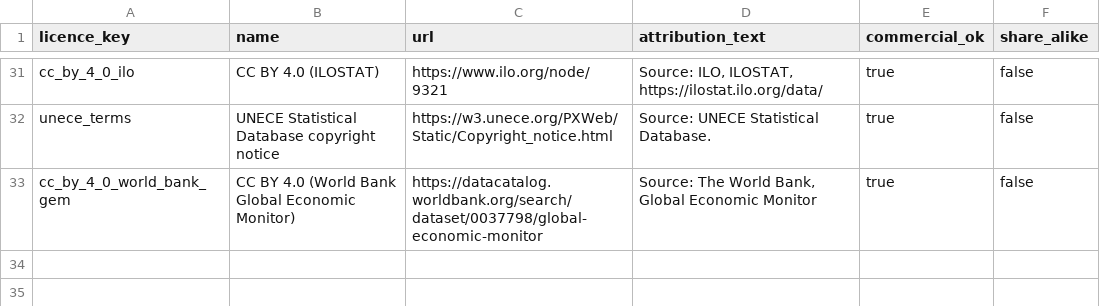
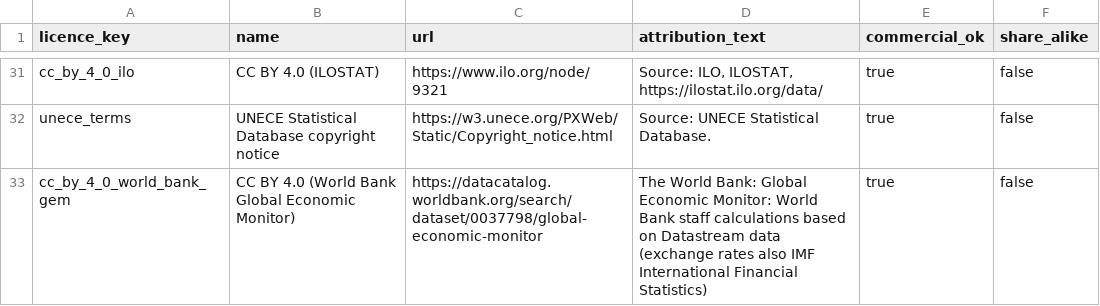
Before and after one commit to zohelo/zohelo-data, a CSV file: warehouse/seeds/licence.csv, drawn as a sheet; only a part is shown, gaps mark what is left out.

```diff
--- a/warehouse/seeds/licence.csv
+++ b/warehouse/seeds/licence.csv
@@ -32,2 +32,2 @@ cc_by_4_0_ilo,CC BY 4.0 (ILOSTAT),https://www.ilo.org/node/9321,"Source: ILO, IL
 unece_terms,UNECE Statistical Database copyright notice,https://w3.unece.org/PXWeb/Static/Copyright_notice.html,Source: UNECE Statistical Database.,true,false
-cc_by_4_0_world_bank_gem,CC BY 4.0 (World Bank Global Economic Monitor),https://datacatalog.worldbank.org/search/dataset/0037798/global-economic-monitor,"Source: The World Bank, Global Economic Monitor",true,false
+cc_by_4_0_world_bank_gem,CC BY 4.0 (World Bank Global Economic Monitor),https://datacatalog.worldbank.org/search/dataset/0037798/global-economic-monitor,"The World Bank: Global Economic Monitor: World Bank staff calculations based on Datastream data (exchange rates also IMF International Financial Statistics)",true,false
```
Also changed, not shown: warehouse/seeds/kpi_measure.csv, 6 other files.
